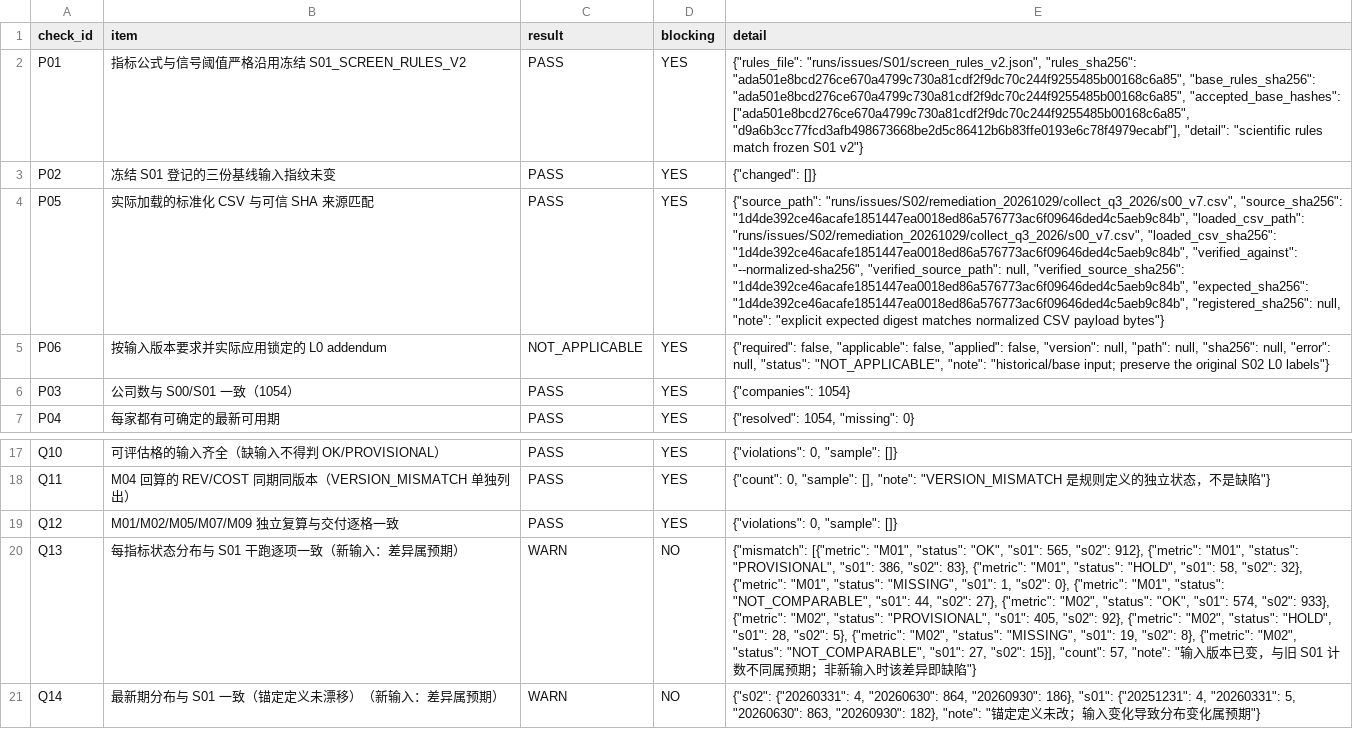
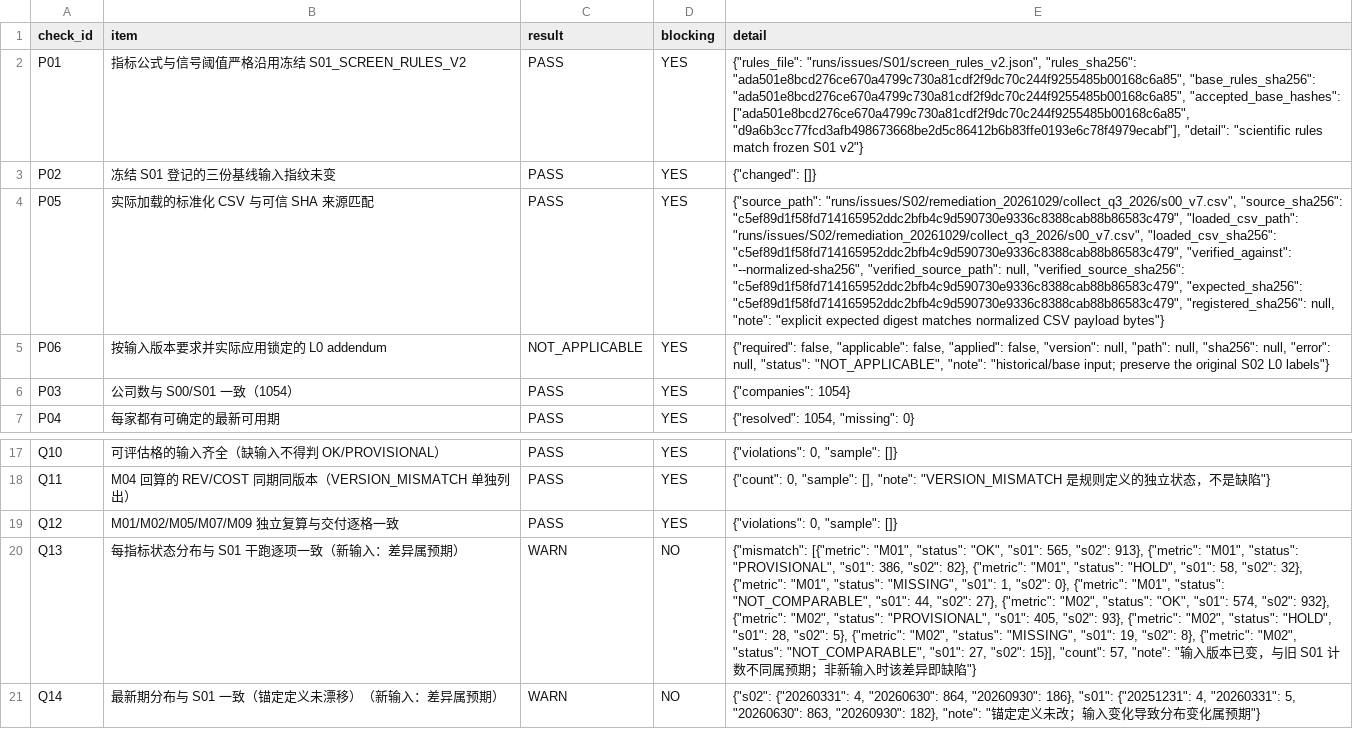
Before and after one commit to qiangzhuangmeili-ui/robotics-inflection-research, a CSV file: runs/issues/S02/remediation_20261029/collect_q3_2026/s02_v7/metric_qc.csv, drawn as a sheet; only a part is shown, gaps mark what is left out; the diff names each change by its address in the sheet, - before the commit and + after, or states it on an @@ line.

```diff
--- a/runs/issues/S02/remediation_20261029/collect_q3_2026/s02_v7/metric_qc.csv
+++ b/runs/issues/S02/remediation_20261029/collect_q3_2026/s02_v7/metric_qc.csv
-E4 (detail): …"runs/issues/S02/remediation_20261029/collect_q3_2026/s00_v7.csv", "source_sha256": "1d4de392ce46acafe1851447ea0018ed86a576773ac6f09646ded4c5aeb9c84b", "loaded_csv_path": "runs/issues/S02/remediation_20261029/collect_q3_2026/s00_v7.csv", "loaded_csv_sha256": "1d4de392ce46acafe1851447ea0018ed86a576773ac6f09646ded4c5aeb9c84b", "verified_against": "--normalized-sha256", "verified_source_path": null, "verified_source_sha256": "1d4de392ce46acafe1851447ea0018ed86a576773ac6f09646ded4c5aeb9c84b", "expected_sha256": "1d4de392ce46acafe1851447ea0018ed86a576773ac6f09646ded4c5aeb9c84b", "registered_sha256": null,…
+E4 (detail): …"runs/issues/S02/remediation_20261029/collect_q3_2026/s00_v7.csv", "source_sha256": "c5ef89d1f58fd714165952ddc2bfb4c9d590730e9336c8388cab88b86583c479", "loaded_csv_path": "runs/issues/S02/remediation_20261029/collect_q3_2026/s00_v7.csv", "loaded_csv_sha256": "c5ef89d1f58fd714165952ddc2bfb4c9d590730e9336c8388cab88b86583c479", "verified_against": "--normalized-sha256", "verified_source_path": null, "verified_source_sha256": "c5ef89d1f58fd714165952ddc2bfb4c9d590730e9336c8388cab88b86583c479", "expected_sha256": "c5ef89d1f58fd714165952ddc2bfb4c9d590730e9336c8388cab88b86583c479", "registered_sha256": null,…
-E20 (detail): …565, "s02": 912}, {"metric": "M01", "status": "PROVISIONAL", "s01": 386, "s02": 83}, {"metric": "M01", "status": "HOLD", "s01": 58, "s02": 32}, {"metric": "M01", "status": "MISSING", "s01": 1, "s02": 0}, {"metric": "M01", "status": "NOT_COMPARABLE", "s01": 44, "s02": 27}, {"metric": "M02", "status": "OK", "s01": 574, "s02": 933}, {"metric": "M02", "status": "PROVISIONAL", "s01": 405, "s02": 92}, {"metric": "M02",…
+E20 (detail): …565, "s02": 913}, {"metric": "M01", "status": "PROVISIONAL", "s01": 386, "s02": 82}, {"metric": "M01", "status": "HOLD", "s01": 58, "s02": 32}, {"metric": "M01", "status": "MISSING", "s01": 1, "s02": 0}, {"metric": "M01", "status": "NOT_COMPARABLE", "s01": 44, "s02": 27}, {"metric": "M02", "status": "OK", "s01": 574, "s02": 932}, {"metric": "M02", "status": "PROVISIONAL", "s01": 405, "s02": 93}, {"metric": "M02",…
```
Also changed, not shown: runs/issues/S02/remediation_20261029/collect_q3_2026/s02_v7/company_metric_summary.csv, runs/issues/S02/remediation_20261029/restatement_verify/results.csv, 12 other files.
